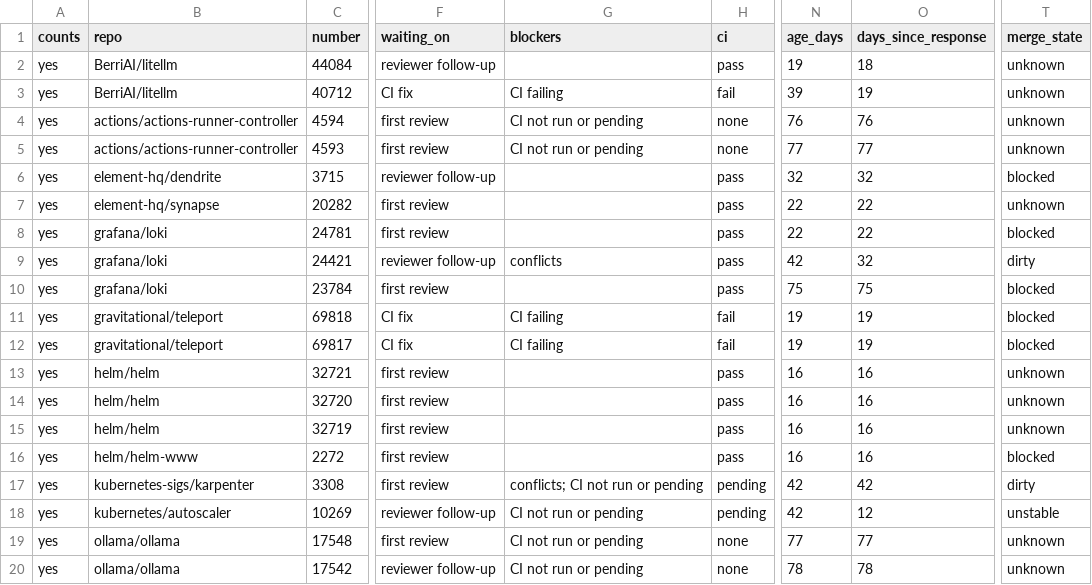
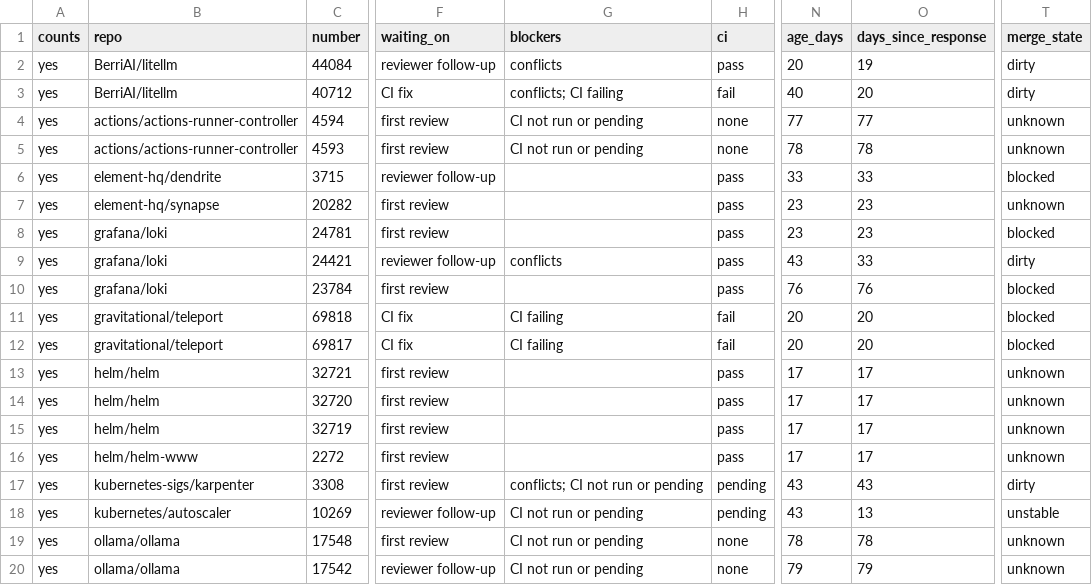
Before and after one commit to ankit373/ankit373, a CSV file: oss/tracker.csv, drawn as a sheet; only a part is shown, gaps mark what is left out; the diff covers the shown part only; the diff names each change by its address in the sheet, - before the commit and + after, or states it on an @@ line.

```diff
--- a/oss/tracker.csv
+++ b/oss/tracker.csv
-G2 (blockers): (empty)
+G2 (blockers): conflicts
-N2 (age_days): 19
+N2 (age_days): 20
-O2 (days_since_response): 18
+O2 (days_since_response): 19
-T2:T3 (merge_state): unknown
+T2:T3 (merge_state): dirty
-G3 (blockers): CI failing
+G3 (blockers): conflicts; CI failing
-N3 (age_days): 39
+N3 (age_days): 40
-O3 (days_since_response): 19
+O3 (days_since_response): 20
-N4 (age_days): 76
+N4 (age_days): 77
-O4 (days_since_response): 76
+O4 (days_since_response): 77
-N5 (age_days): 77
+N5 (age_days): 78
-O5 (days_since_response): 77
+O5 (days_since_response): 78
-N6 (age_days): 32
+N6 (age_days): 33
-O6 (days_since_response): 32
+O6 (days_since_response): 33
-N7:N8 (age_days): 22
+N7:N8 (age_days): 23
-O7:O8 (days_since_response): 22
+O7:O8 (days_since_response): 23
-N9 (age_days): 42
+N9 (age_days): 43
-O9 (days_since_response): 32
+O9 (days_since_response): 33
-N10 (age_days): 75
+N10 (age_days): 76
-O10 (days_since_response): 75
+O10 (days_since_response): 76
-N11:N12 (age_days): 19
+N11:N12 (age_days): 20
-O11:O12 (days_since_response): 19
+O11:O12 (days_since_response): 20
-N13:N16 (age_days): 16
+N13:N16 (age_days): 17
-O13:O16 (days_since_response): 16
+O13:O16 (days_since_response): 17
-T16 (merge_state): blocked
+T16 (merge_state): unknown
-N17:N18 (age_days): 42
+N17:N18 (age_days): 43
-O17 (days_since_response): 42
+O17 (days_since_response): 43
-O18 (days_since_response): 12
+O18 (days_since_response): 13
-N19 (age_days): 77
+N19 (age_days): 78
-O19 (days_since_response): 77
+O19 (days_since_response): 78
-N20 (age_days): 78
+N20 (age_days): 79
-O20 (days_since_response): 78
+O20 (days_since_response): 79
```
Also changed, not shown: 27 edited cells elsewhere in this file, 1 other file.
